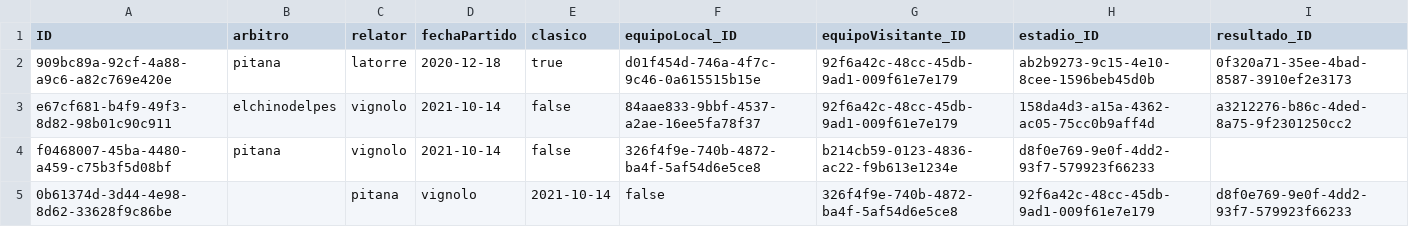
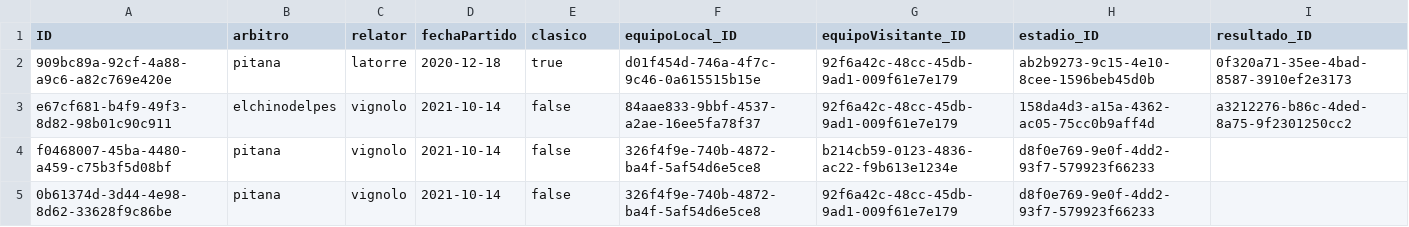
Before and after one commit to tomas-nobile/accenture.capacitacion.cap, a CSV file: 17/ejercicio/db/data/futbol-Partidos.csv, drawn as a sheet.

Commit message:
correcion de csv

```diff
--- a/17/ejercicio/db/data/futbol-Partidos.csv
+++ b/17/ejercicio/db/data/futbol-Partidos.csv
@@ -4,2 +4,2 @@ e67cf681-b4f9-49f3-8d82-98b01c90c911;elchinodelpes;vignolo;2021-10-14;false;84aa
 f0468007-45ba-4480-a459-c75b3f5d08bf;pitana; vignolo;2021-10-14;false; 326f4f9e-740b-4872-ba4f-5af54d6e5ce8;b214cb59-0123-4836-ac22-f9b613e1234e;d8f0e769-9e0f-4dd2-93f7-579923f66233
-0b61374d-3d44-4e98-8d62-33628f9c86be;;pitana; vignolo;2021-10-14;false; 326f4f9e-740b-4872-ba4f-5af54d6e5ce8;92f6a42c-48cc-45db-9ad1-009f61e7e179;d8f0e769-9e0f-4dd2-93f7-579923f66233
+0b61374d-3d44-4e98-8d62-33628f9c86be;pitana; vignolo;2021-10-14;false; 326f4f9e-740b-4872-ba4f-5af54d6e5ce8;92f6a42c-48cc-45db-9ad1-009f61e7e179;d8f0e769-9e0f-4dd2-93f7-579923f66233
```
